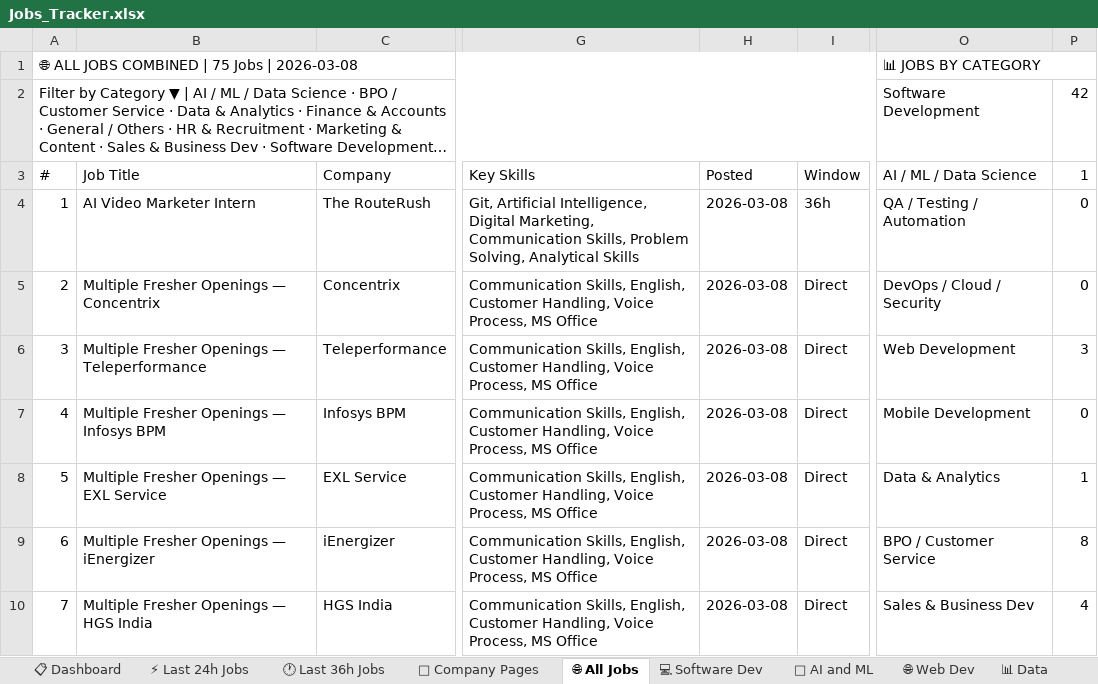
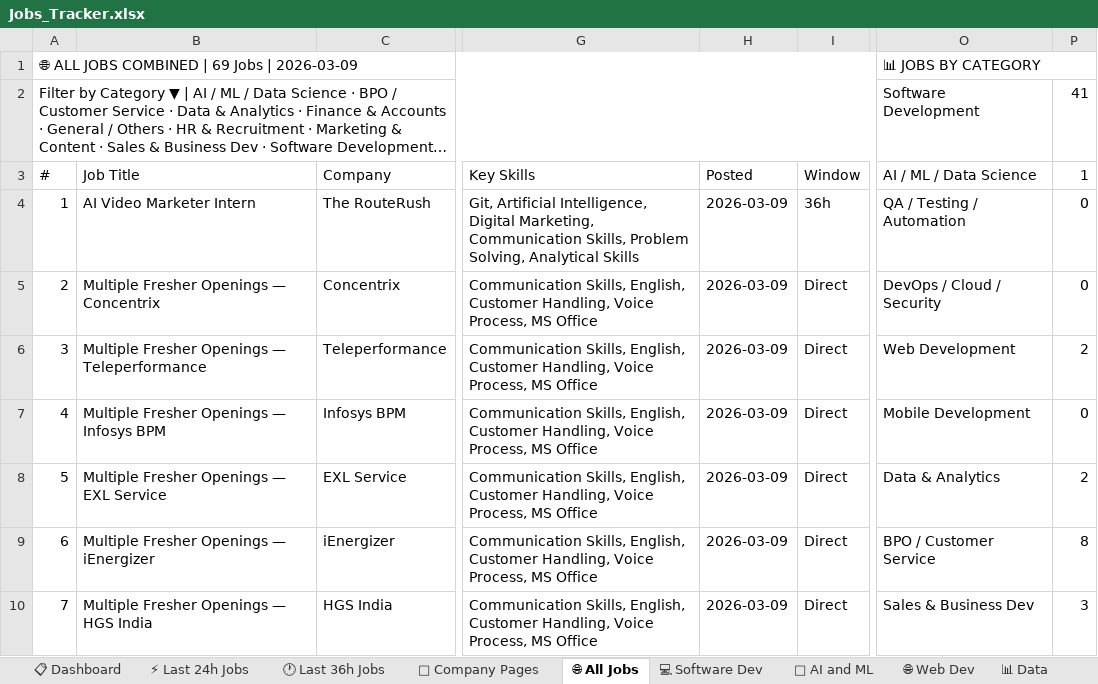
Before and after one commit to Bhagavan8/BCVWorldPortalFrontend, an Excel workbook: public/assets/files/Jobs_Tracker.xlsx, sheet 🌐 All Jobs, drawn as a sheet; only a part is shown, gaps mark what is left out; long unchanged cells end in …; values as stored, in another font and other column widths than the file's, no cell formats; the diff covers the shown part only; the diff names each change by its address in the sheet, - before the commit and + after, or states it on an @@ line.

```diff
--- a/public/assets/files/Jobs_Tracker.xlsx (sheet 🌐 All Jobs)
+++ b/public/assets/files/Jobs_Tracker.xlsx (sheet 🌐 All Jobs)
@@ column A (#) renumbered between rows 1 and 72 @@
-P2 (1): 42
+P2 (1): 41
-H4:H10 (Posted): 2026-03-08
+H4:H10 (Posted): 2026-03-09
-P6 (1): 3
+P6 (1): 2
-P8 (1): 1
+P8 (1): 2
-P10 (1): 4
+P10 (1): 3
```
Also changed, not shown: 1 added row, 7 removed rows and 89 edited cells elsewhere in this sheet, sheet 🕐 Last 36h Jobs, sheet 💻 Software Dev, sheet ⚡ Last 24h Jobs, sheet 🏢 Company Pages, sheet 💰 Finance, sheet 📈 Sales, 7 more sheets, cell formats, formulas that keep their value, 1 other file.
